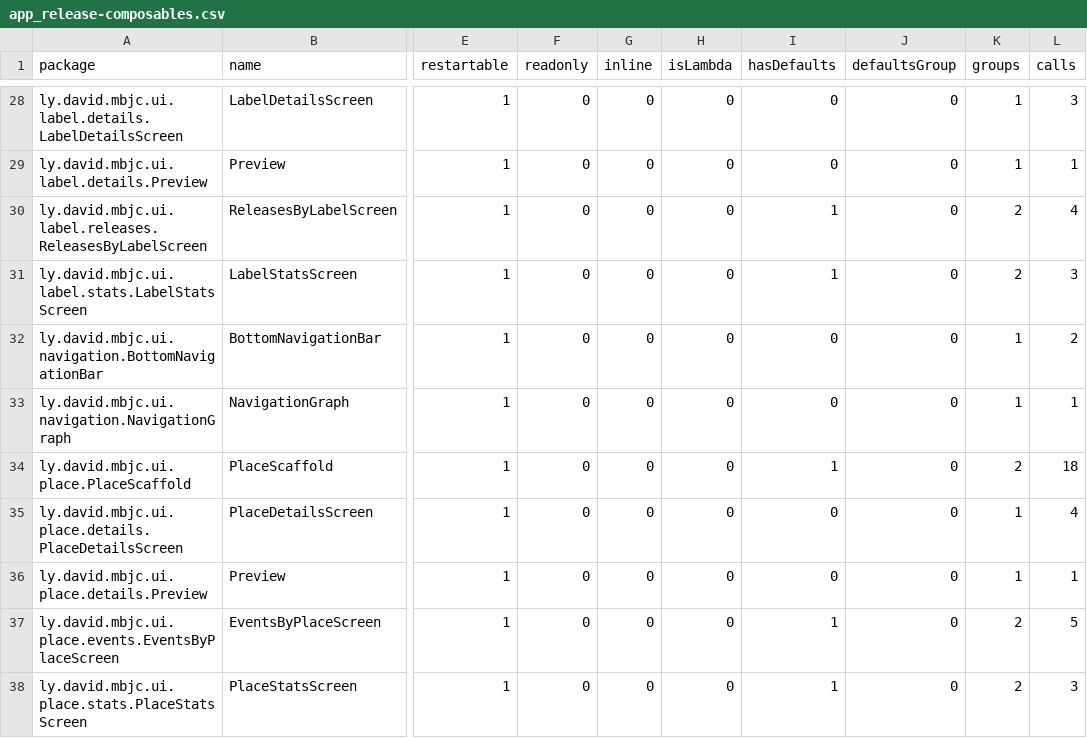
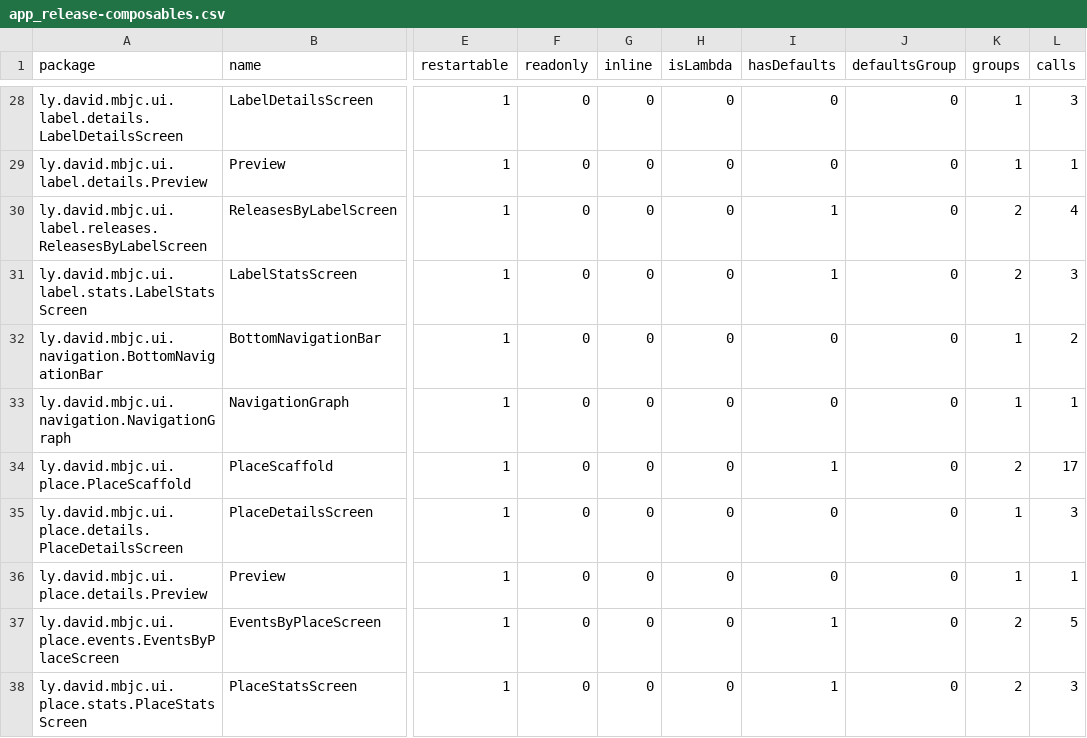
Before and after one commit to lydavid/MusicSearch, a CSV file: android/app/app_release-composables.csv, drawn as a sheet; only a part is shown, gaps mark what is left out; the diff names each change by its address in the sheet, - before the commit and + after, or states it on an @@ line.

```diff
--- a/android/app/app_release-composables.csv
+++ b/android/app/app_release-composables.csv
-L34 (calls): 18
+L34 (calls): 17
-L35 (calls): 4
+L35 (calls): 3
```
Also changed, not shown: feature/search/search_release-composables.csv, strings/strings-composables.csv, 19 other files.
